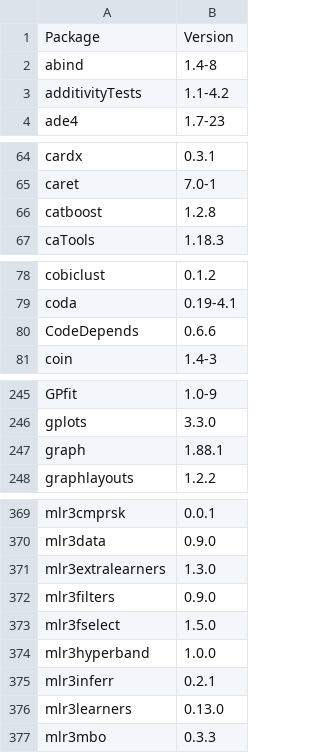
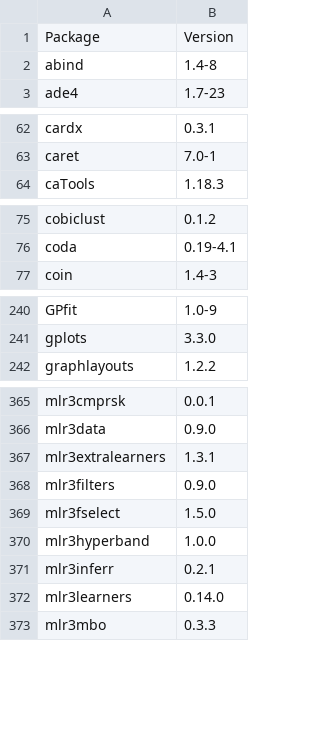
Before and after one commit to microDM/OMA-Rstudio-server, a TSV file: installed_packages.tsv, drawn as a sheet; only a part is shown, gaps mark what is left out; the diff covers the shown part only.

```diff
--- a/installed_packages.tsv
+++ b/installed_packages.tsv
@@ -2,3 +2,2 @@ Package	Version
 abind	1.4-8
-additivityTests	1.1-4.2
 ade4	1.7-23
@@ -65,3 +63,2 @@ cardx	0.3.1
 caret	7.0-1
-catboost	1.2.8
 caTools	1.18.3
@@ -79,3 +76,2 @@ cobiclust	0.1.2
 coda	0.19-4.1
-CodeDepends	0.6.6
 coin	1.4-3
@@ -246,3 +241,2 @@ GPfit	1.0-9
 gplots	3.3.0
-graph	1.88.1
 graphlayouts	1.2.2
@@ -370,3 +366,3 @@ mlr3cmprsk	0.0.1
 mlr3data	0.9.0
-mlr3extralearners	1.3.0
+mlr3extralearners	1.3.1
 mlr3filters	0.9.0
@@ -375,3 +371,3 @@ mlr3hyperband	1.0.0
 mlr3inferr	0.2.1
-mlr3learners	0.13.0
+mlr3learners	0.14.0
 mlr3mbo	0.3.3
```
Also changed, not shown: 3 added rows, 3 removed rows and 32 edited cells elsewhere in this file.
